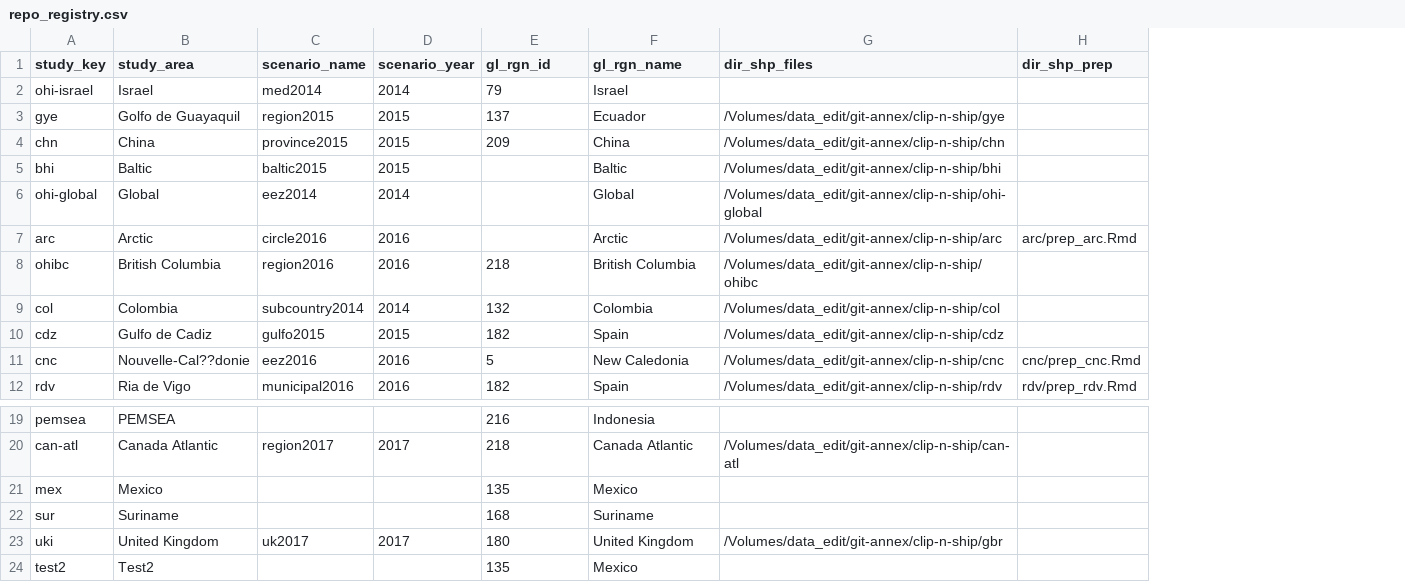
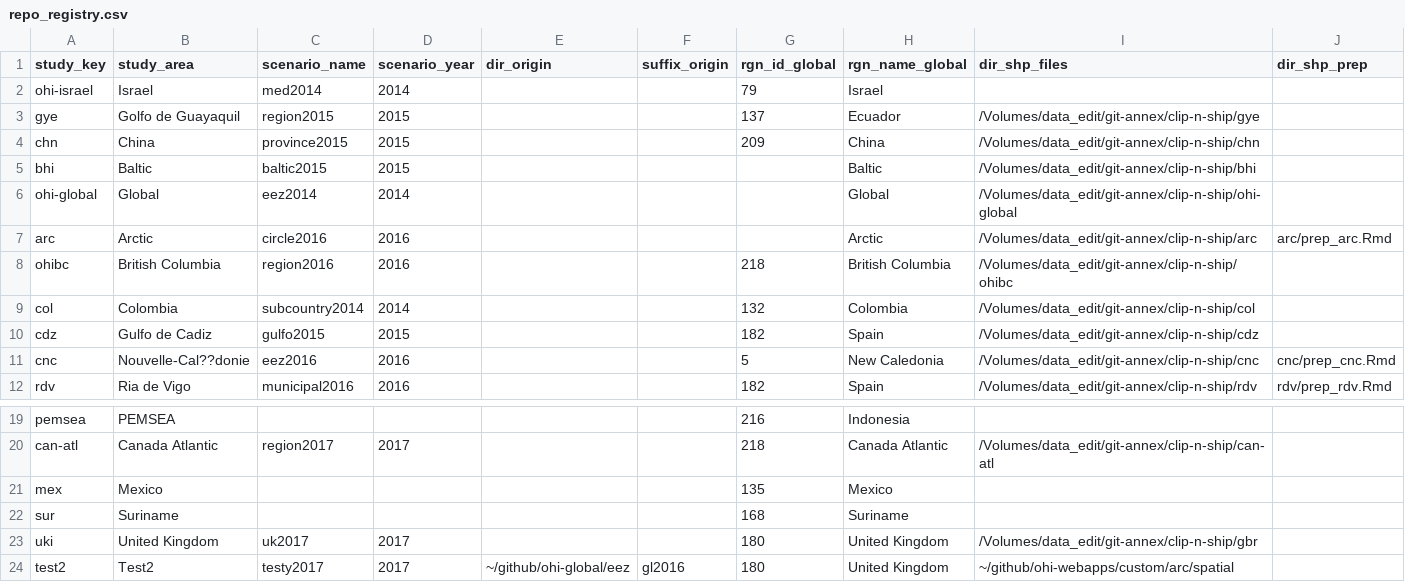
Before and after one commit to OHI-Science/ohi-webapps, a CSV file: repo_registry.csv, drawn as a sheet; only a part is shown, gaps mark what is left out; addresses are those after the commit; the diff names each change by its address in the sheet, - before the commit and + after, or states it on an @@ line.

```diff
--- a/repo_registry.csv
+++ b/repo_registry.csv
+column E (dir_origin), row 24: ~/github/ohi-global/eez
+column F (suffix_origin), row 24: gl2016
-G1: gl_rgn_id
+G1: rgn_id_global
-H1: gl_rgn_name
+H1: rgn_name_global
-C24 (scenario_name): (empty)
+C24 (scenario_name): testy2017
-D24 (scenario_year): (empty)
+D24 (scenario_year): 2017
-G24 (rgn_id_global): 135
+G24 (rgn_id_global): 180
-H24 (rgn_name_global): Mexico
+H24 (rgn_name_global): United Kingdom
-I24 (dir_shp_files): (empty)
+I24 (dir_shp_files): ~/github/ohi-webapps/custom/arc/spatial
```
Also changed, not shown: layers-empty_swapping-global-mean.csv, 3 other files.
